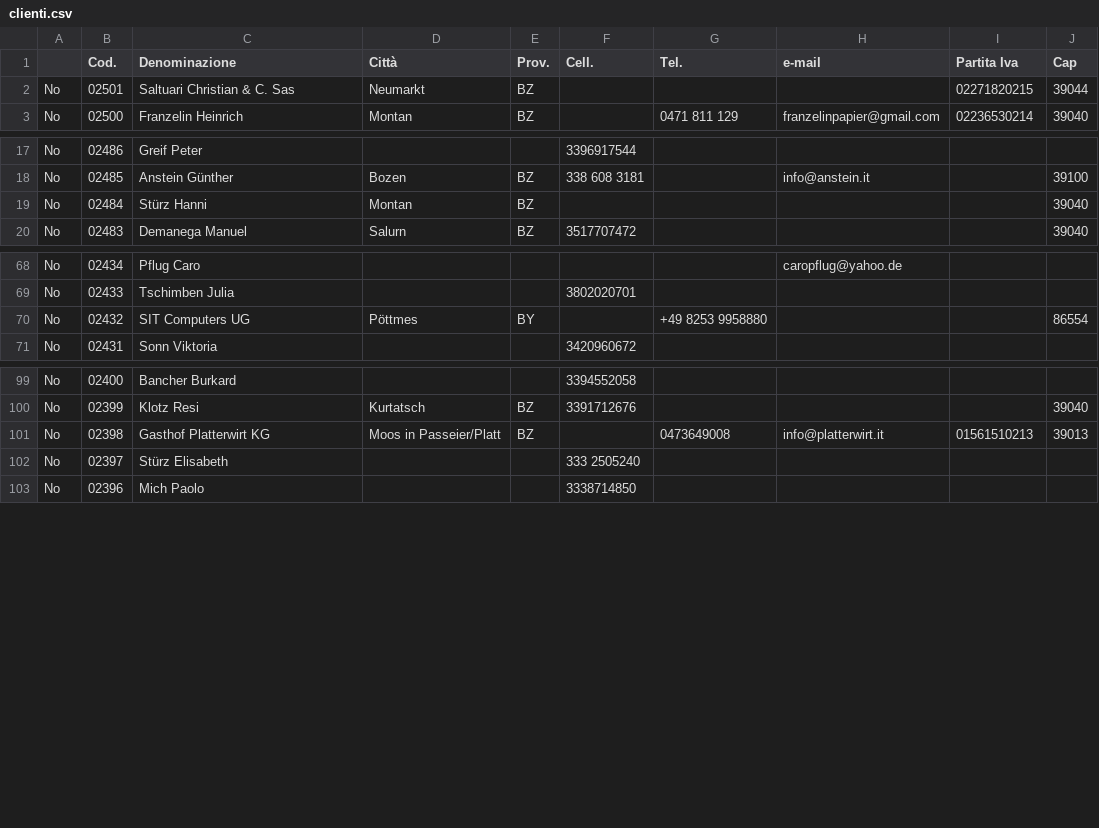
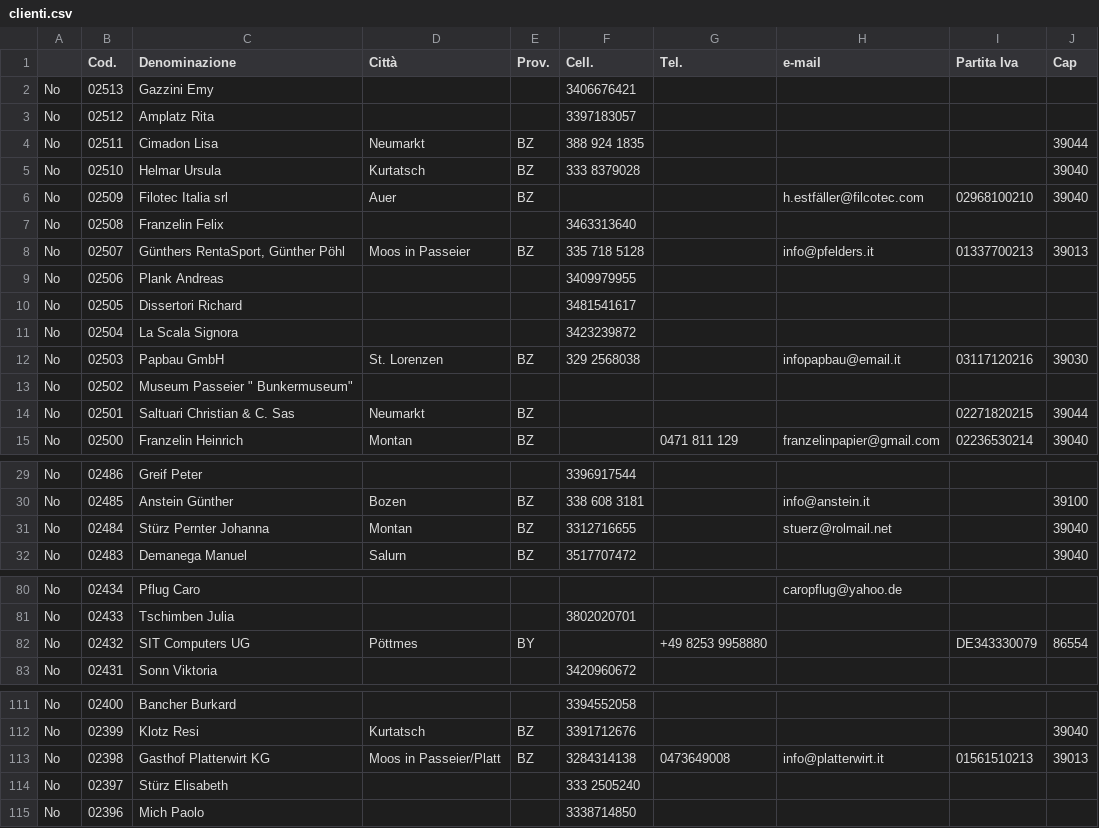
Before and after one commit to ThePi2K/CherryOK, a CSV file: 0/_media/clienti.csv, drawn as a sheet; only a part is shown, gaps mark what is left out; the diff covers the shown part only.

Commit message:
upd clienti csv

```diff
--- a/0/_media/clienti.csv
+++ b/0/_media/clienti.csv
@@ -1,2 +1,14 @@
 ,Cod.,Denominazione,Città,Prov.,Cell.,Tel.,e-mail,Partita Iva,Cap
+No,02513,Gazzini Emy,,,3406676421,,,,
+No,02512,Amplatz Rita,,,3397183057,,,,
+No,02511,Cimadon Lisa,Neumarkt,BZ,388 924 1835,,,,39044
+No,02510,Helmar Ursula,Kurtatsch,BZ,333 8379028,,,,39040
+No,02509,Filotec Italia srl,Auer,BZ,,,h.estfäller@filcotec.com,02968100210,39040
+No,02508,Franzelin Felix,,,3463313640,,,,
+No,02507,"Günthers RentaSport, Günther Pöhl",Moos in Passeier,BZ,335 718 5128,,info@pfelders.it,01337700213,39013
+No,02506,Plank Andreas,,,3409979955,,,,
+No,02505,Dissertori Richard,,,3481541617,,,,
+No,02504,La Scala Signora,,,3423239872,,,,
+No,02503,Papbau GmbH,St. Lorenzen,BZ,329 2568038,,infopapbau@email.it,03117120216,39030
+No,02502,"Museum Passeier "" Bunkermuseum""",,,,,,,
 No,02501,Saltuari Christian & C. Sas,Neumarkt,BZ,,,,02271820215,39044
@@ -18,3 +30,3 @@ No,02486,Greif Peter,,,3396917544,,,,
 No,02485,Anstein Günther,Bozen,BZ,338 608 3181,,info@anstein.it,,39100
-No,02484,Stürz Hanni,Montan,BZ,,,,,39040
+No,02484,Stürz Pernter Johanna,Montan,BZ,3312716655,,stuerz@rolmail.net,,39040
 No,02483,Demanega Manuel,Salurn,BZ,3517707472,,,,39040
@@ -69,3 +81,3 @@ No,02434,Pflug Caro,,,,,caropflug@yahoo.de,,
 No,02433,Tschimben Julia,,,3802020701,,,,
-No,02432,SIT Computers UG,Pöttmes,BY,,+49 8253 9958880,,,86554
+No,02432,SIT Computers UG,Pöttmes,BY,,+49 8253 9958880,,DE343330079,86554
 No,02431,Sonn Viktoria,,,3420960672,,,,
@@ -100,3 +112,3 @@ No,02400,Bancher Burkard,,,3394552058,,,,
 No,02399,Klotz Resi,Kurtatsch,BZ,3391712676,,,,39040
-No,02398,Gasthof Platterwirt KG,Moos in Passeier/Platt,BZ,,0473649008,info@platterwirt.it,01561510213,39013
+No,02398,Gasthof Platterwirt KG,Moos in Passeier/Platt,BZ,3284314138,0473649008,info@platterwirt.it,01561510213,39013
 No,02397,Stürz Elisabeth,,,333 2505240,,,,
```
Also changed, not shown: 4 edited cells elsewhere in this file.
